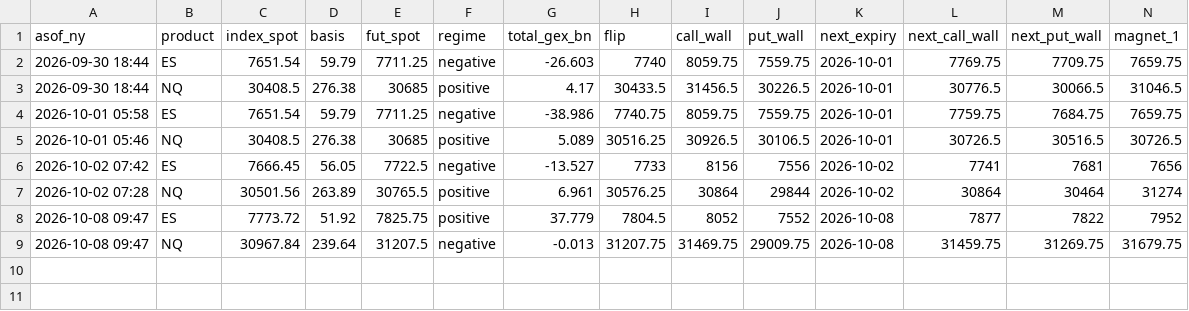
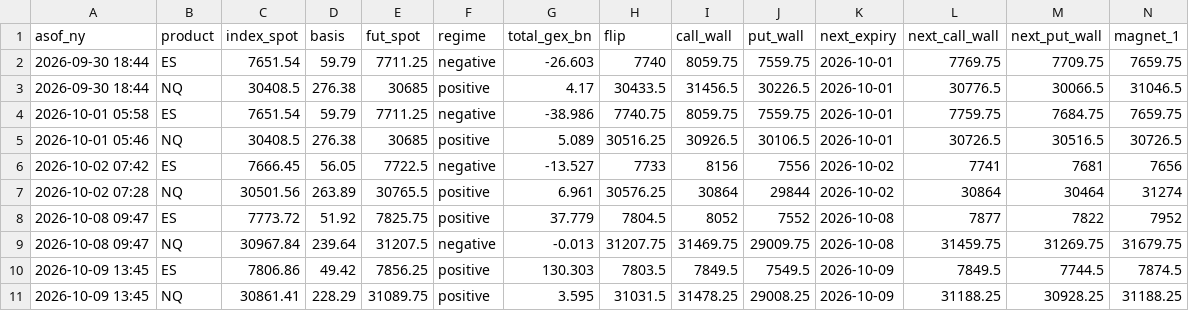
Before and after one commit to AyourElwazani97/gamma, a CSV file: history/levels_history.csv, drawn as a sheet; only a part is shown; rows hold the shown columns only; the diff names each change by its address in the sheet, - before the commit and + after, or states it on an @@ line.

```diff
--- a/history/levels_history.csv
+++ b/history/levels_history.csv
+row 10: 2026-10-09 13:45 | ES | 7806.86 | 49.42 | 7856.25 | positive | 130.303 | 7803.5 | 7849.5 | 7549.5 | 2026-10-09 | 7849.5 | 7744.5 | 7874.5
+row 11: 2026-10-09 13:45 | NQ | 30861.41 | 228.29 | 31089.75 | positive | 3.595 | 31031.5 | 31478.25 | 29008.25 | 2026-10-09 | 31188.25 | 30928.25 | 31188.25
```
